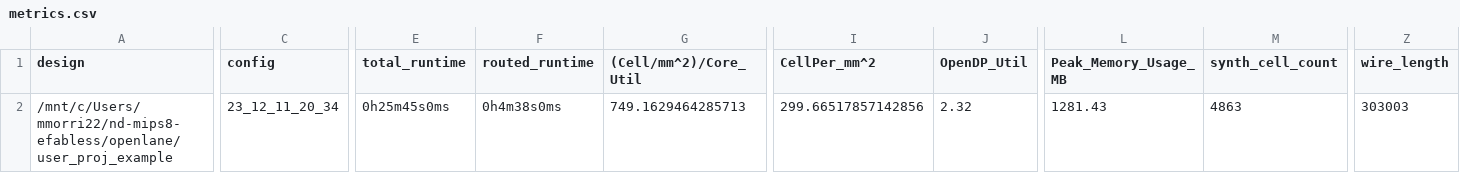
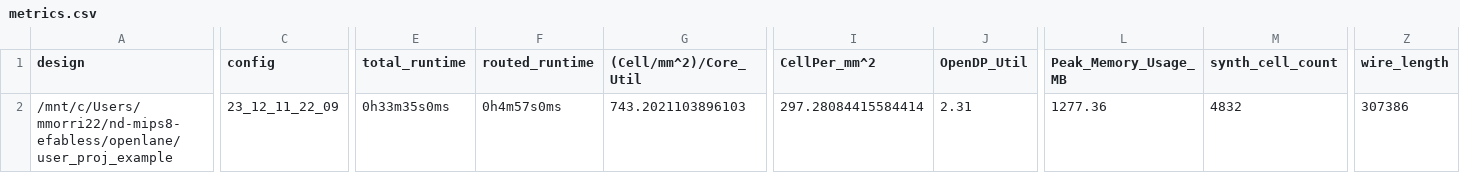
Before and after one commit to mmorri22/nd-mips8-efabless, a CSV file: signoff/user_proj_example/metrics.csv, drawn as a sheet; only a part is shown, gaps mark what is left out; the diff covers the shown part only; the diff names each change by its address in the sheet, - before the commit and + after, or states it on an @@ line.

```diff
--- a/signoff/user_proj_example/metrics.csv
+++ b/signoff/user_proj_example/metrics.csv
-C2 (config): 23_12_11_20_34
+C2 (config): 23_12_11_22_09
-E2 (total_runtime): 0h25m45s0ms
+E2 (total_runtime): 0h33m35s0ms
-F2 (routed_runtime): 0h4m38s0ms
+F2 (routed_runtime): 0h4m57s0ms
-G2 ((Cell/mm^2)/Core_Util): 749.1629464285713
+G2 ((Cell/mm^2)/Core_Util): 743.2021103896103
-I2 (CellPer_mm^2): 299.66517857142856
+I2 (CellPer_mm^2): 297.28084415584414
-J2 (OpenDP_Util): 2.32
+J2 (OpenDP_Util): 2.31
-L2 (Peak_Memory_Usage_MB): 1281.43
+L2 (Peak_Memory_Usage_MB): 1277.36
-M2 (synth_cell_count): 4863
+M2 (synth_cell_count): 4832
-Z2 (wire_length): 303003
+Z2 (wire_length): 307386
```
Also changed, not shown: 23 edited cells elsewhere in this file, signoff/user_project_wrapper/metrics.csv, 37 other files.
